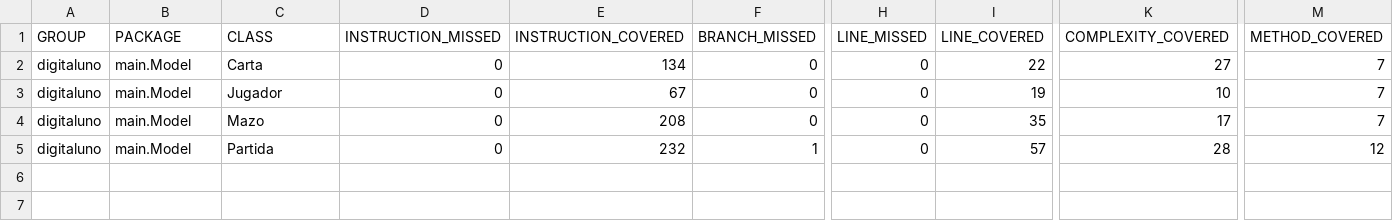
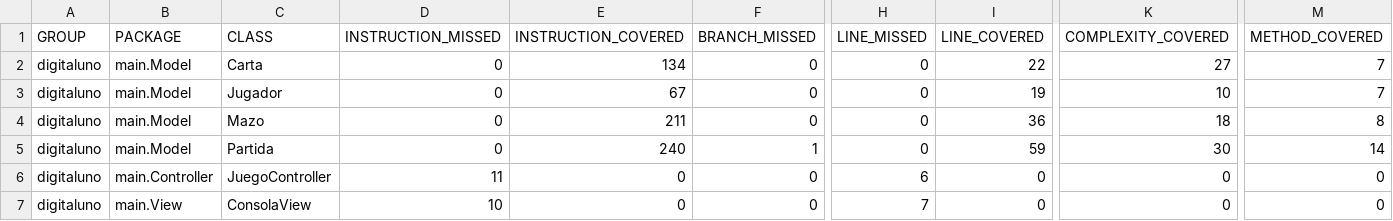
Before and after one commit to 1631153/TQS, a CSV file: target/site/jacoco/jacoco.csv, drawn as a sheet; only a part is shown, gaps mark what is left out; rows hold the shown columns only; the diff names each change by its address in the sheet, - before the commit and + after, or states it on an @@ line.

```diff
--- a/target/site/jacoco/jacoco.csv
+++ b/target/site/jacoco/jacoco.csv
-E4 (INSTRUCTION_COVERED): 208
+E4 (INSTRUCTION_COVERED): 211
-I4 (LINE_COVERED): 35
+I4 (LINE_COVERED): 36
-K4 (COMPLEXITY_COVERED): 17
+K4 (COMPLEXITY_COVERED): 18
-M4 (METHOD_COVERED): 7
+M4 (METHOD_COVERED): 8
-E5 (INSTRUCTION_COVERED): 232
+E5 (INSTRUCTION_COVERED): 240
-I5 (LINE_COVERED): 57
+I5 (LINE_COVERED): 59
-K5 (COMPLEXITY_COVERED): 28
+K5 (COMPLEXITY_COVERED): 30
-M5 (METHOD_COVERED): 12
+M5 (METHOD_COVERED): 14
+row 6: digitaluno | main.Controller | JuegoController | 11 | 0 | 0 | 6 | 0 | 0 | 0
+row 7: digitaluno | main.View | ConsolaView | 10 | 0 | 0 | 7 | 0 | 0 | 0
```
Also changed, not shown: 54 other files.
